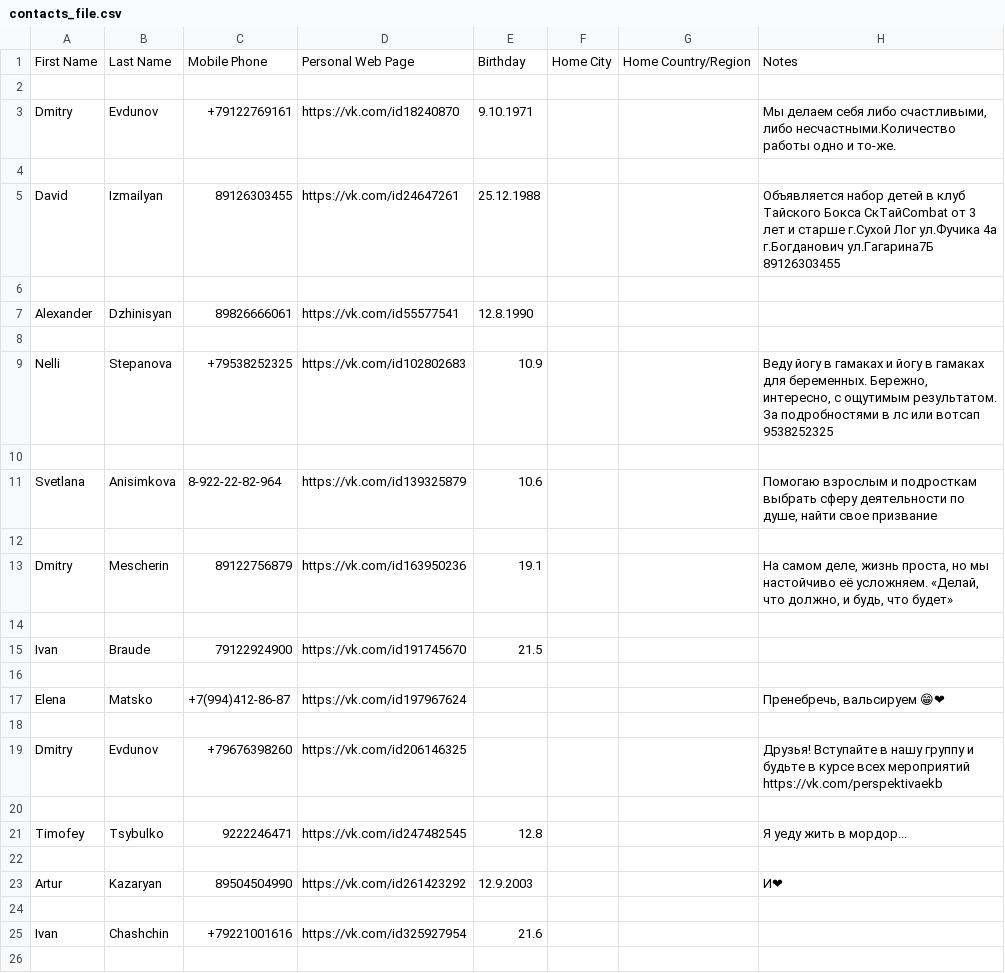
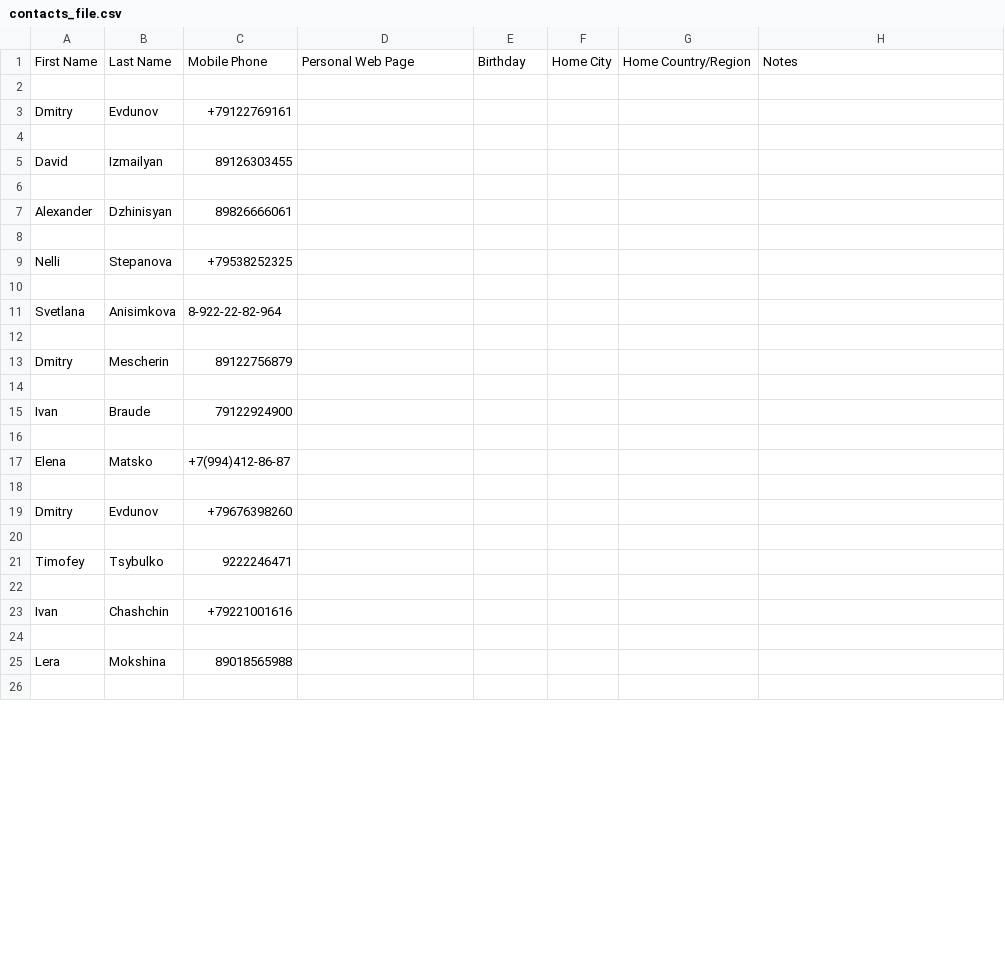
Before and after one commit to Mega-Maks/Lern, a CSV file: Учёба_3/contacts_file.csv, drawn as a sheet; only a part is shown; removed rows and columns are numbered as before the commit, all else as after; the diff covers the shown part only; the diff names each change by its address in the sheet, - before the commit and + after, or states it on an @@ line.

```diff
--- a/Учёба_3/contacts_file.csv
+++ b/Учёба_3/contacts_file.csv
-D3: https://vk.com/id18240870
+D3: (empty)
-E3: 9.10.1971
+E3: (empty)
-H3: Мы делаем себя либо счастливыми, либо несчастными.Количество работы одно и то-же.
+H3: (empty)
-D5: https://vk.com/id24647261
+D5: (empty)
-E5: 25.12.1988
+E5: (empty)
-H5: Объявляется набор детей в клуб Тайского Бокса СкТайCombat от 3 лет и старше г.Сухой Лог ул.Фучика 4а г.Богданович ул.Гагарина7Б 89126303455
+H5: (empty)
-D7: https://vk.com/id55577541
+D7: (empty)
-E7: 12.8.1990
+E7: (empty)
-D9: https://vk.com/id102802683
+D9: (empty)
-E9: 10.9
+E9: (empty)
-H9: Веду йогу в гамаках и йогу в гамаках для беременных. Бережно, интересно, с ощутимым результатом. За подробностями в лс или вотсап 9538252325
+H9: (empty)
-D11: https://vk.com/id139325879
+D11: (empty)
-E11: 10.6
+E11: (empty)
-H11: Помогаю взрослым и подросткам выбрать сферу деятельности по душе, найти свое призвание
+H11: (empty)
-D13: https://vk.com/id163950236
+D13: (empty)
-E13: 19.1
+E13: (empty)
-H13: На самом деле, жизнь проста, но мы настойчиво её усложняем. «Делай, что должно, и будь, что будет»
+H13: (empty)
-D15: https://vk.com/id191745670
+D15: (empty)
-E15: 21.5
+E15: (empty)
-D17: https://vk.com/id197967624
+D17: (empty)
-H17: Пренебречь, вальсируем 😁❤
+H17: (empty)
-D19: https://vk.com/id206146325
+D19: (empty)
-H19: Друзья! Вступайте в нашу группу и будьте в курсе всех мероприятий https://vk.com/perspektivaekb
+H19: (empty)
-D21: https://vk.com/id247482545
+D21: (empty)
-E21: 12.8
+E21: (empty)
-H21: Я уеду жить в мордор...
+H21: (empty)
-row 23: Artur | Kazaryan | 89504504990 | https://vk.com/id261423292 | 12.9.2003 |  |  | И❤
+row 23: Ivan | Chashchin | +79221001616
-row 25: Ivan | Chashchin | +79221001616 | https://vk.com/id325927954 | 21.6
+row 25: Lera | Mokshina | 89018565988
```
Also changed, not shown: 12 edited cells elsewhere in this file, 2 other files.
